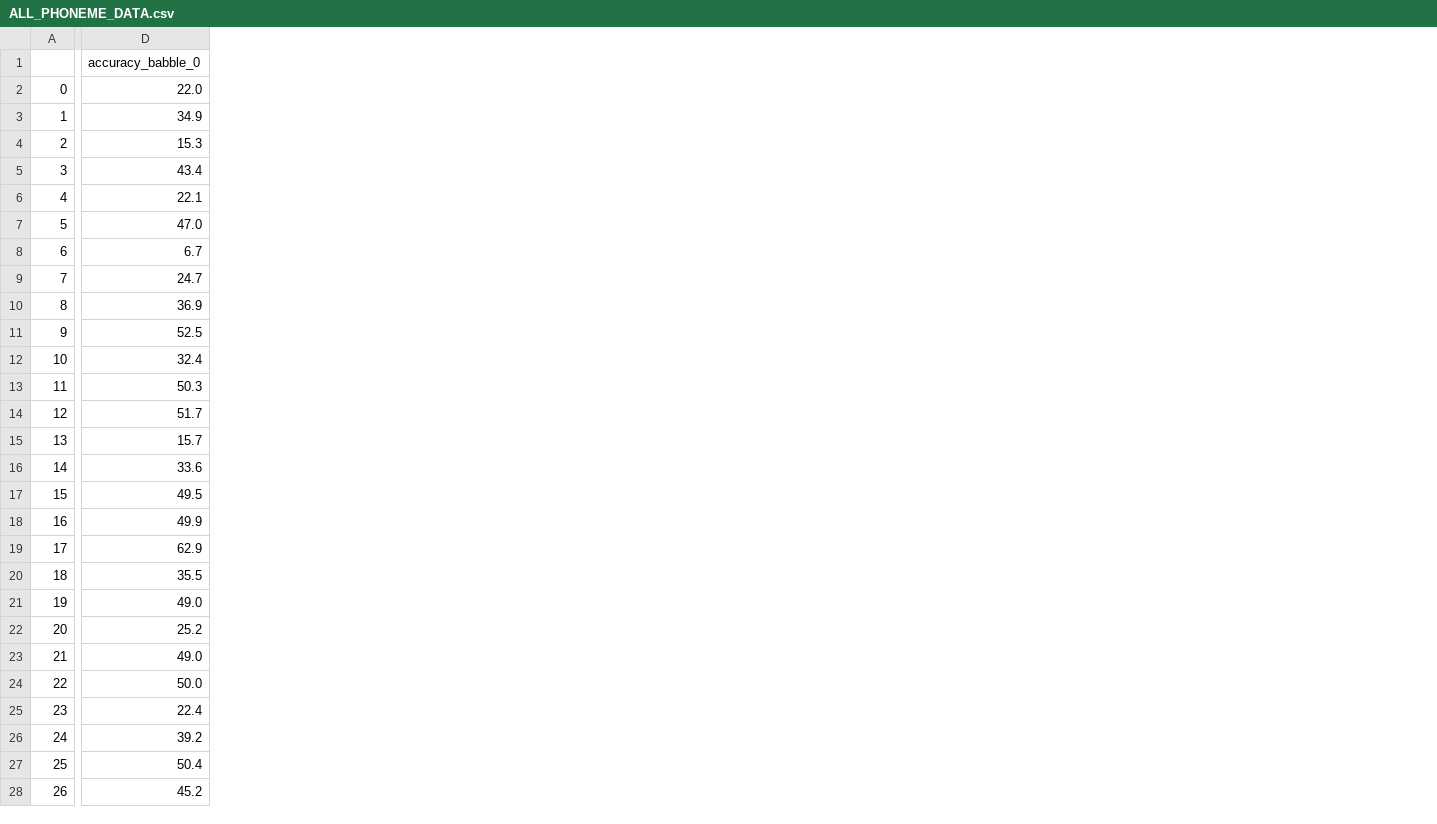
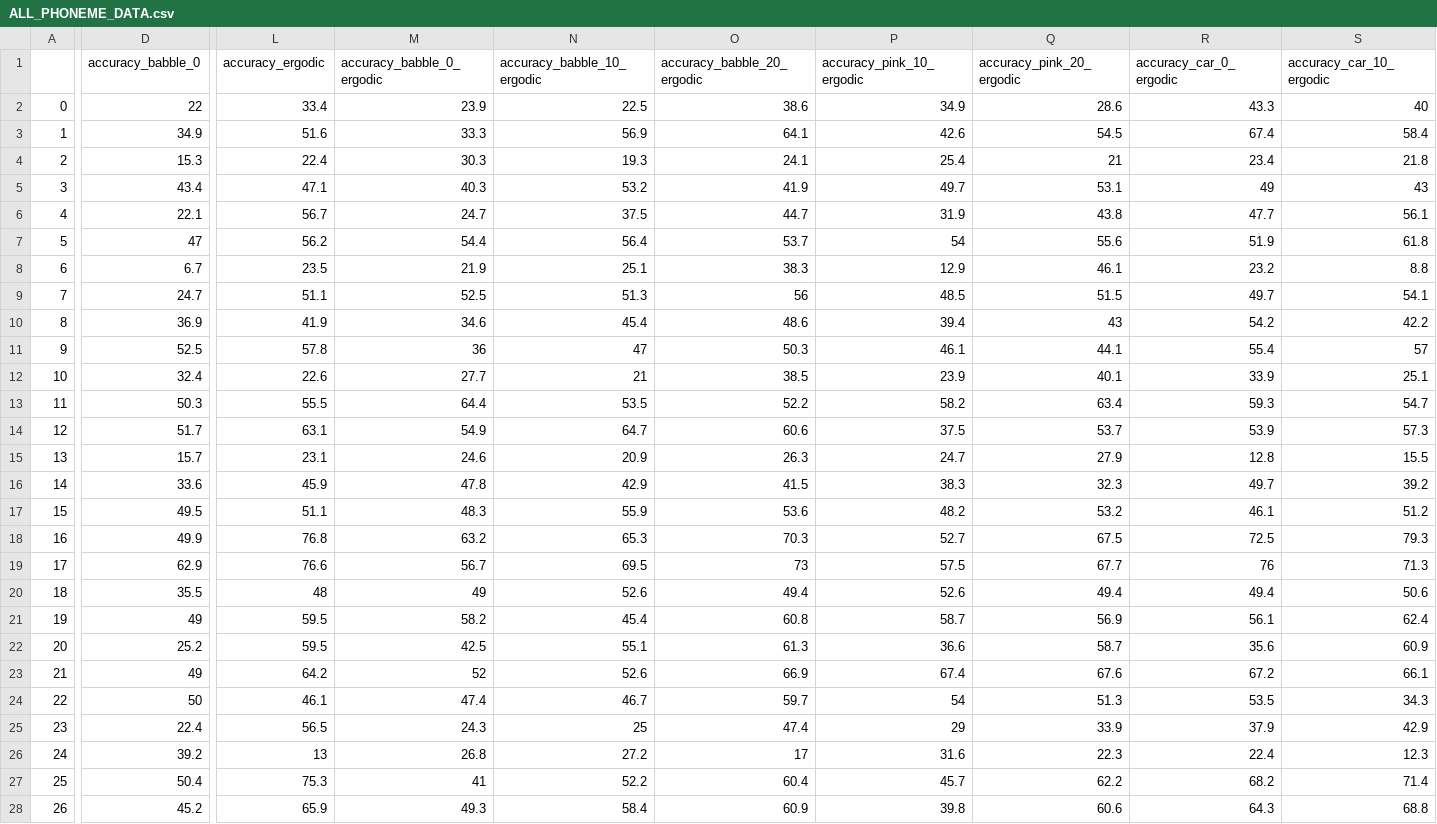
Before and after one commit to rivu07/Artificial-Speech-Recognition, a CSV file: Analysis/ALL_PHONEME_DATA.csv, drawn as a sheet; only a part is shown, gaps mark what is left out; the diff covers the shown part only; the diff names each change by its address in the sheet, - before the commit and + after, or states it on an @@ line.

```diff
--- a/Analysis/ALL_PHONEME_DATA.csv
+++ b/Analysis/ALL_PHONEME_DATA.csv
+column L (accuracy_ergodic), rows 2-28: 33.4 | 51.6 | 22.4 | 47.1 | 56.7 | 56.2 | 23.5 | 51.1 | 41.9 | 57.8 | 22.6 | 55.5 | 63.1 | 23.1 | 45.9 | 51.1 | 76.8 | 76.6 | 48 | 59.5 | 59.5 | 64.2 | 46.1 | 56.5 | 13 | 75.3 | 65.9
+column M (accuracy_babble_0_ergodic), rows 2-28: 23.9 | 33.3 | 30.3 | 40.3 | 24.7 | 54.4 | 21.9 | 52.5 | 34.6 | 36 | 27.7 | 64.4 | 54.9 | 24.6 | 47.8 | 48.3 | 63.2 | 56.7 | 49 | 58.2 | 42.5 | 52 | 47.4 | 24.3 | 26.8 | 41 | 49.3
+column N (accuracy_babble_10_ergodic), rows 2-28: 22.5 | 56.9 | 19.3 | 53.2 | 37.5 | 56.4 | 25.1 | 51.3 | 45.4 | 47 | 21 | 53.5 | 64.7 | 20.9 | 42.9 | 55.9 | 65.3 | 69.5 | 52.6 | 45.4 | 55.1 | 52.6 | 46.7 | 25 | 27.2 | 52.2 | 58.4
+column O (accuracy_babble_20_ergodic), rows 2-28: 38.6 | 64.1 | 24.1 | 41.9 | 44.7 | 53.7 | 38.3 | 56 | 48.6 | 50.3 | 38.5 | 52.2 | 60.6 | 26.3 | 41.5 | 53.6 | 70.3 | 73 | 49.4 | 60.8 | 61.3 | 66.9 | 59.7 | 47.4 | 17 | 60.4 | 60.9
+column P (accuracy_pink_10_ergodic), rows 2-28: 34.9 | 42.6 | 25.4 | 49.7 | 31.9 | 54 | 12.9 | 48.5 | 39.4 | 46.1 | 23.9 | 58.2 | 37.5 | 24.7 | 38.3 | 48.2 | 52.7 | 57.5 | 52.6 | 58.7 | 36.6 | 67.4 | 54 | 29 | 31.6 | 45.7 | 39.8
+column Q (accuracy_pink_20_ergodic), rows 2-28: 28.6 | 54.5 | 21 | 53.1 | 43.8 | 55.6 | 46.1 | 51.5 | 43 | 44.1 | 40.1 | 63.4 | 53.7 | 27.9 | 32.3 | 53.2 | 67.5 | 67.7 | 49.4 | 56.9 | 58.7 | 67.6 | 51.3 | 33.9 | 22.3 | 62.2 | 60.6
+column R (accuracy_car_0_ergodic), rows 2-28: 43.3 | 67.4 | 23.4 | 49 | 47.7 | 51.9 | 23.2 | 49.7 | 54.2 | 55.4 | 33.9 | 59.3 | 53.9 | 12.8 | 49.7 | 46.1 | 72.5 | 76 | 49.4 | 56.1 | 35.6 | 67.2 | 53.5 | 37.9 | 22.4 | 68.2 | 64.3
+column S (accuracy_car_10_ergodic), rows 2-28: 40 | 58.4 | 21.8 | 43 | 56.1 | 61.8 | 8.8 | 54.1 | 42.2 | 57 | 25.1 | 54.7 | 57.3 | 15.5 | 39.2 | 51.2 | 79.3 | 71.3 | 50.6 | 62.4 | 60.9 | 66.1 | 34.3 | 42.9 | 12.3 | 71.4 | 68.8
-D2 (accuracy_babble_0): 22.0
+D2 (accuracy_babble_0): 22
-D7 (accuracy_babble_0): 47.0
+D7 (accuracy_babble_0): 47
-D21 (accuracy_babble_0): 49.0
+D21 (accuracy_babble_0): 49
-D23 (accuracy_babble_0): 49.0
+D23 (accuracy_babble_0): 49
-D24 (accuracy_babble_0): 50.0
+D24 (accuracy_babble_0): 50
```
Also changed, not shown: 1 added column and 25 edited cells elsewhere in this file, 12 other files.
